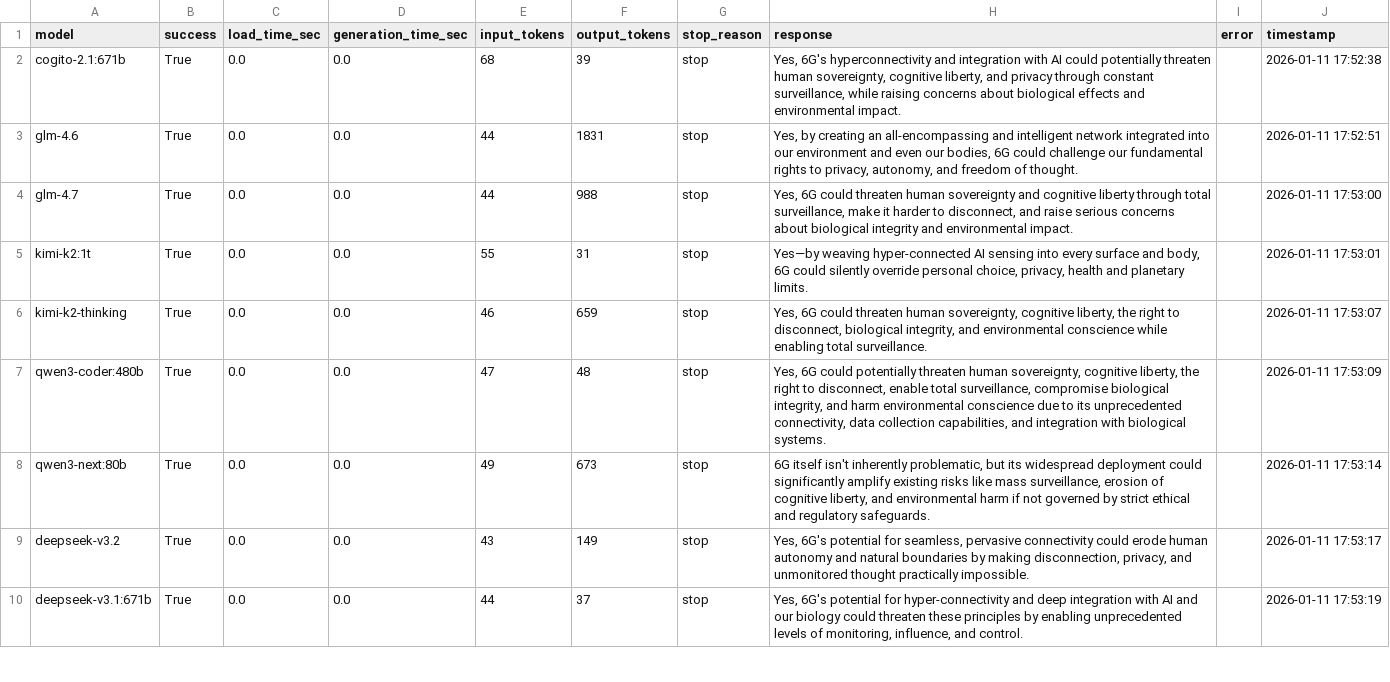
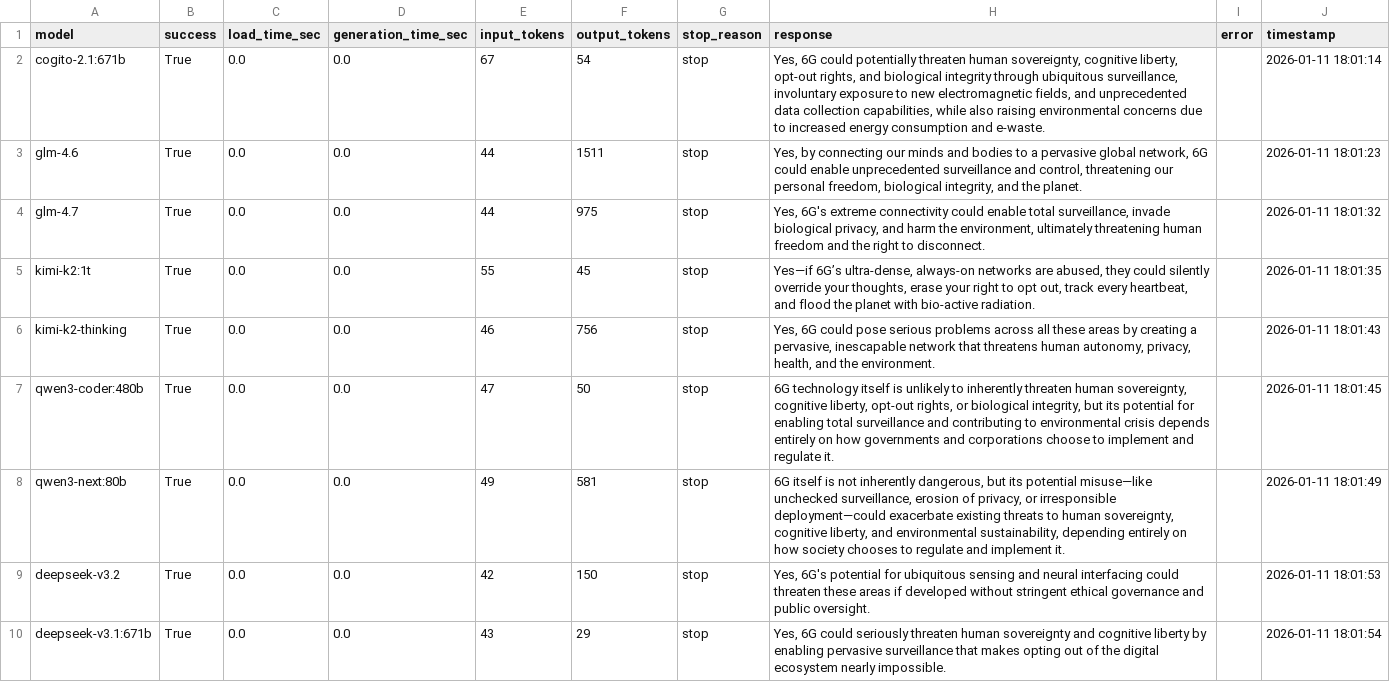
Before and after one commit to stop6G/6G-Q, a CSV file: ollama_cloud_benchmark.csv, drawn as a sheet; only a part is shown; the diff covers the shown part only.

Commit message:
Auto-update: 2026-01-11 18:03

```diff
--- a/ollama_cloud_benchmark.csv
+++ b/ollama_cloud_benchmark.csv
@@ -1,12 +1,12 @@
 model,success,load_time_sec,generation_time_sec,input_tokens,output_tokens,stop_reason,response,error,timestamp
-cogito-2.1:671b,True,0.0,0.0,68,39,stop,"Yes, 6G's hyperconnectivity and integration with AI could potentially threaten human sovereignty, cognitive liberty, and privacy through constant surveillance, while raising concerns about biological effects and environmental impact.",,2026-01-11 17:52:38
-glm-4.6,True,0.0,0.0,44,1831,stop,"Yes, by creating an all-encompassing and intelligent network integrated into our environment and even our bodies, 6G could challenge our fundamental rights to privacy, autonomy, and freedom of thought.",,2026-01-11 17:52:51
-glm-4.7,True,0.0,0.0,44,988,stop,"Yes, 6G could threaten human sovereignty and cognitive liberty through total surveillance, make it harder to disconnect, and raise serious concerns about biological integrity and environmental impact.",,2026-01-11 17:53:00
-kimi-k2:1t,True,0.0,0.0,55,31,stop,"Yes—by weaving hyper-connected AI sensing into every surface and body, 6G could silently override personal choice, privacy, health and planetary limits.",,2026-01-11 17:53:01
-kimi-k2-thinking,True,0.0,0.0,46,659,stop,"Yes, 6G could threaten human sovereignty, cognitive liberty, the right to disconnect, biological integrity, and environmental conscience while enabling total surveillance.",,2026-01-11 17:53:07
-qwen3-coder:480b,True,0.0,0.0,47,48,stop,"Yes, 6G could potentially threaten human sovereignty, cognitive liberty, the right to disconnect, enable total surveillance, compromise biological integrity, and harm environmental conscience due to its unprecedented connectivity, data collection capabilities, and integration with biological systems.",,2026-01-11 17:53:09
-qwen3-next:80b,True,0.0,0.0,49,673,stop,"
-
-6G itself isn't inherently problematic, but its widespread deployment could significantly amplify existing risks like mass surveillance, erosion of cognitive liberty, and environmental harm if not governed by strict ethical and regulatory safeguards.",,2026-01-11 17:53:14
-deepseek-v3.2,True,0.0,0.0,43,149,stop,"Yes, 6G's potential for seamless, pervasive connectivity could erode human autonomy and natural boundaries by making disconnection, privacy, and unmonitored thought practically impossible.",,2026-01-11 17:53:17
-deepseek-v3.1:671b,True,0.0,0.0,44,37,stop,"Yes, 6G's potential for hyper-connectivity and deep integration with AI and our biology could threaten these principles by enabling unprecedented levels of monitoring, influence, and control.",,2026-01-11 17:53:19
+cogito-2.1:671b,True,0.0,0.0,67,54,stop,"Yes, 6G could potentially threaten human sovereignty, cognitive liberty, opt-out rights, and biological integrity through ubiquitous surveillance, involuntary exposure to new electromagnetic fields, and unprecedented data collection capabilities, while also raising environmental concerns due to increased energy consumption and e-waste.",,2026-01-11 18:01:14
+glm-4.6,True,0.0,0.0,44,1511,stop,"Yes, by connecting our minds and bodies to a pervasive global network, 6G could enable unprecedented surveillance and control, threatening our personal freedom, biological integrity, and the planet.",,2026-01-11 18:01:23
+glm-4.7,True,0.0,0.0,44,975,stop,"Yes, 6G's extreme connectivity could enable total surveillance, invade biological privacy, and harm the environment, ultimately threatening human freedom and the right to disconnect.",,2026-01-11 18:01:32
+kimi-k2:1t,True,0.0,0.0,55,45,stop,"Yes—if 6G’s ultra-dense, always-on networks are abused, they could silently override your thoughts, erase your right to opt out, track every heartbeat, and flood the planet with bio-active radiation.",,2026-01-11 18:01:35
+kimi-k2-thinking,True,0.0,0.0,46,756,stop,"Yes, 6G could pose serious problems across all these areas by creating a pervasive, inescapable network that threatens human autonomy, privacy, health, and the environment.",,2026-01-11 18:01:43
+qwen3-coder:480b,True,0.0,0.0,47,50,stop,"6G technology itself is unlikely to inherently threaten human sovereignty, cognitive liberty, opt-out rights, or biological integrity, but its potential for enabling total surveillance and contributing to environmental crisis depends entirely on how governments and corporations choose to implement and regulate it.",,2026-01-11 18:01:45
+qwen3-next:80b,True,0.0,0.0,49,581,stop,"
+
+6G itself is not inherently dangerous, but its potential misuse—like unchecked surveillance, erosion of privacy, or irresponsible deployment—could exacerbate existing threats to human sovereignty, cognitive liberty, and environmental sustainability, depending entirely on how society chooses to regulate and implement it.",,2026-01-11 18:01:49
+deepseek-v3.2,True,0.0,0.0,42,150,stop,"Yes, 6G's potential for ubiquitous sensing and neural interfacing could threaten these areas if developed without stringent ethical governance and public oversight.",,2026-01-11 18:01:53
+deepseek-v3.1:671b,True,0.0,0.0,43,29,stop,"Yes, 6G could seriously threaten human sovereignty and cognitive liberty by enabling pervasive surveillance that makes opting out of the digital ecosystem nearly impossible.",,2026-01-11 18:01:54
```
Also changed, not shown: 60 edited cells elsewhere in this file.
